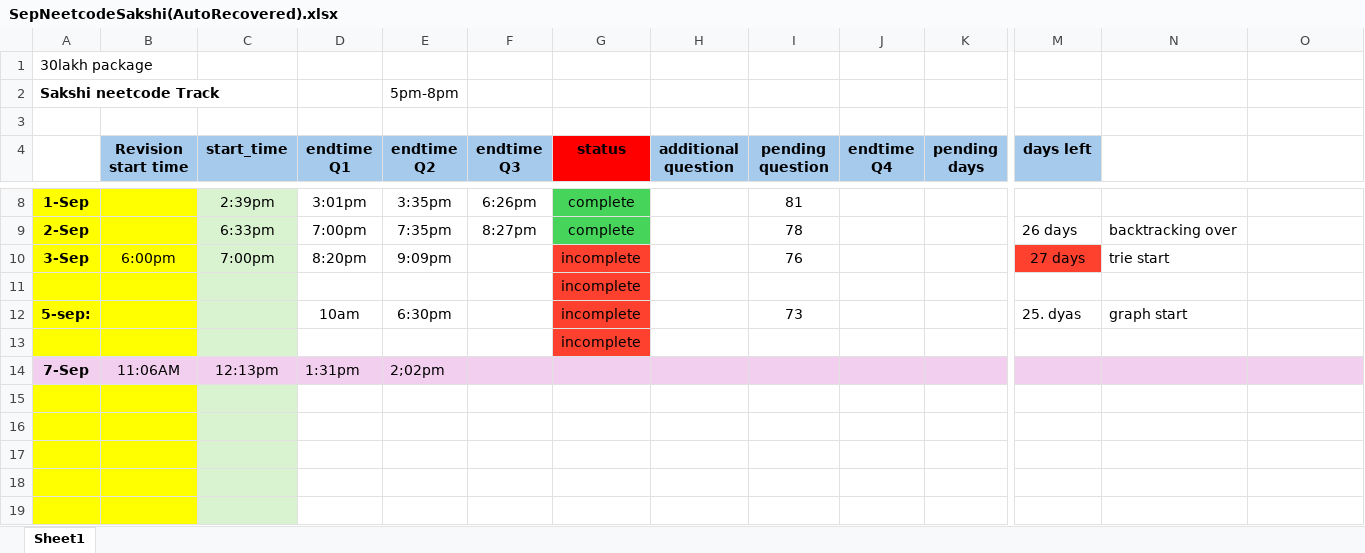
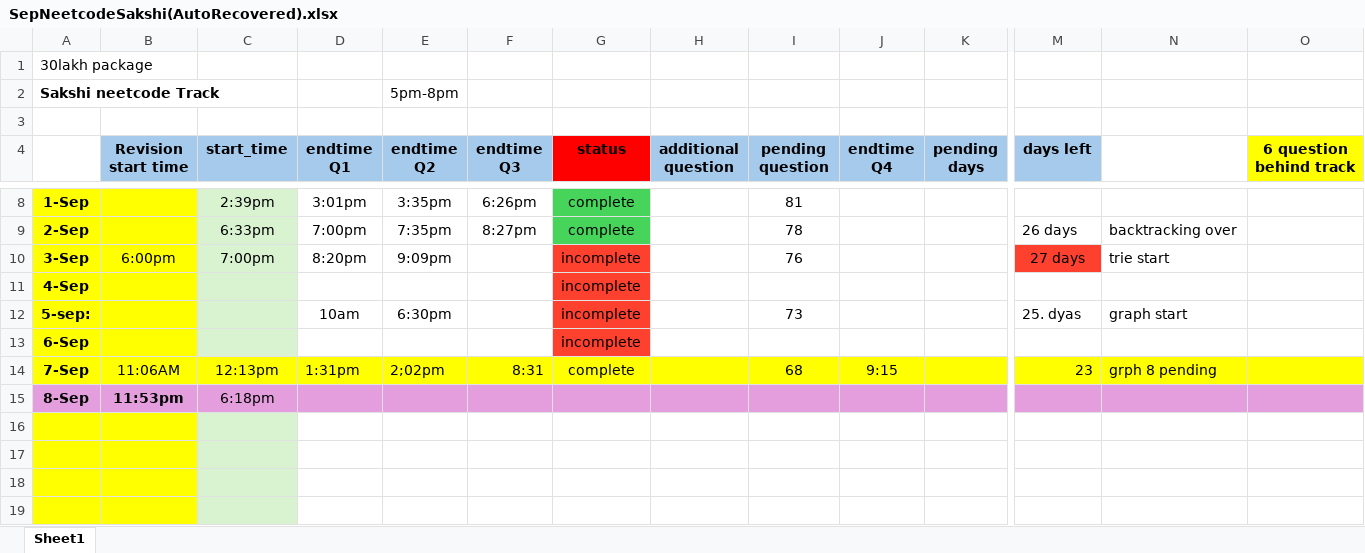
Before and after one commit to sakshi0303/hanumant_fullstack, an Excel workbook: leetcode/SepNeetcodeSakshi(AutoRecovered).xlsx, sheet Sheet1, drawn as a sheet; only a part is shown, gaps mark what is left out; values as stored, in another font and other column widths than the file's, no borders; rows hold the shown columns only; the diff covers the shown part only; the diff names each change by its address in the sheet, - before the commit and + after, or states it on an @@ line.

```diff
--- a/leetcode/SepNeetcodeSakshi(AutoRecovered).xlsx (sheet Sheet1)
+++ b/leetcode/SepNeetcodeSakshi(AutoRecovered).xlsx (sheet Sheet1)
-O4: (empty)
+O4: 6 question behind track
-O4 fill: none
+O4 fill: #FFFF00
-A11: (empty)
+A11: 4-Sep
-A13: (empty)
+A13: 6-Sep
-A14:O14 fill: #F2CFEE
+A14:O14 fill: #FFFF00
-F14 (endtime Q3): (empty)
+F14 (endtime Q3): 8:31
-G14 (status): (empty)
+G14 (status): complete
-I14 (pending question): (empty)
+I14 (pending question): 68
-J14 (endtime Q4): (empty)
+J14 (endtime Q4): 9:15
-M14 (days left): (empty)
+M14 (days left): 23
-N14: (empty)
+N14: grph 8 pending
-row 15: (empty)
+row 15: 8-Sep | 11:53pm | 6:18pm
-A15:B15 fill: #FFFF00
+A15:B15 fill: #E59EDD
-C15 fill: #D9F2D0
+C15 fill: #E59EDD
-D15:O15 fill: none
+D15:O15 fill: #E59EDD
```
Also changed, not shown: cell formats elsewhere in this sheet, 6 other files.
